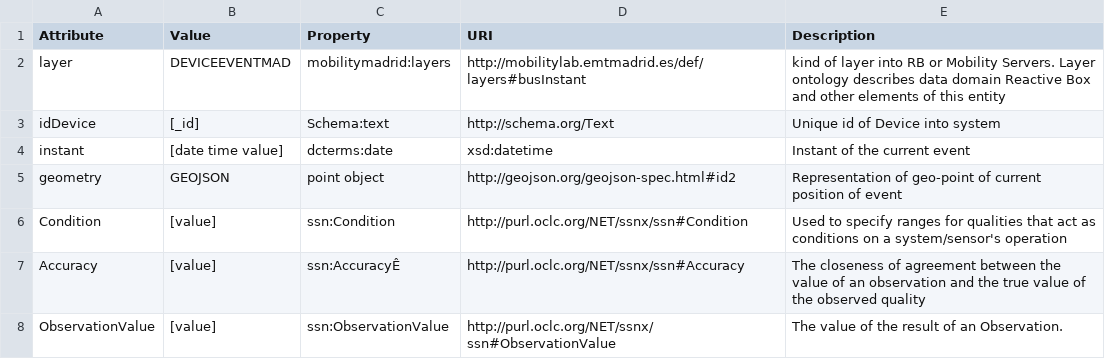
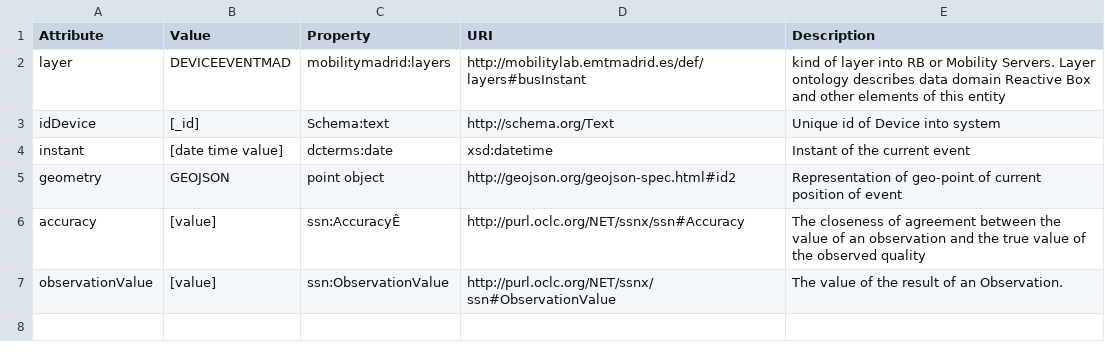
Before and after one commit to madridopenlabmobility/MOBILITY-MADRID-virtual-entities, a CSV file: VE_device_event.csv, drawn as a sheet.

Commit message:
Events of Devices and Sensors

```diff
--- a/VE_device_event.csv
+++ b/VE_device_event.csv
@@ -5,4 +5,3 @@ instant,[date time value],dcterms:date,xsd:datetime,Instant of the current event
 geometry,GEOJSON,point object,http://geojson.org/geojson-spec.html#id2,Representation of geo-point of current position of event
-Condition,[value],ssn:Condition,http://purl.oclc.org/NET/ssnx/ssn#Condition,Used to specify ranges for qualities that act as conditions on a system/sensor's operation
-Accuracy,[value],ssn:AccuracyÊ,http://purl.oclc.org/NET/ssnx/ssn#Accuracy,The closeness of agreement between the value of an observation and the true value of the observed quality
-ObservationValue,[value],ssn:ObservationValue,http://purl.oclc.org/NET/ssnx/ssn#ObservationValue,The value of the result of an Observation.
+accuracy,[value],ssn:AccuracyÊ,http://purl.oclc.org/NET/ssnx/ssn#Accuracy,The closeness of agreement between the value of an observation and the true value of the observed quality
+observationValue,[value],ssn:ObservationValue,http://purl.oclc.org/NET/ssnx/ssn#ObservationValue,The value of the result of an Observation.
```
Also changed, not shown: VE_device.csv.
